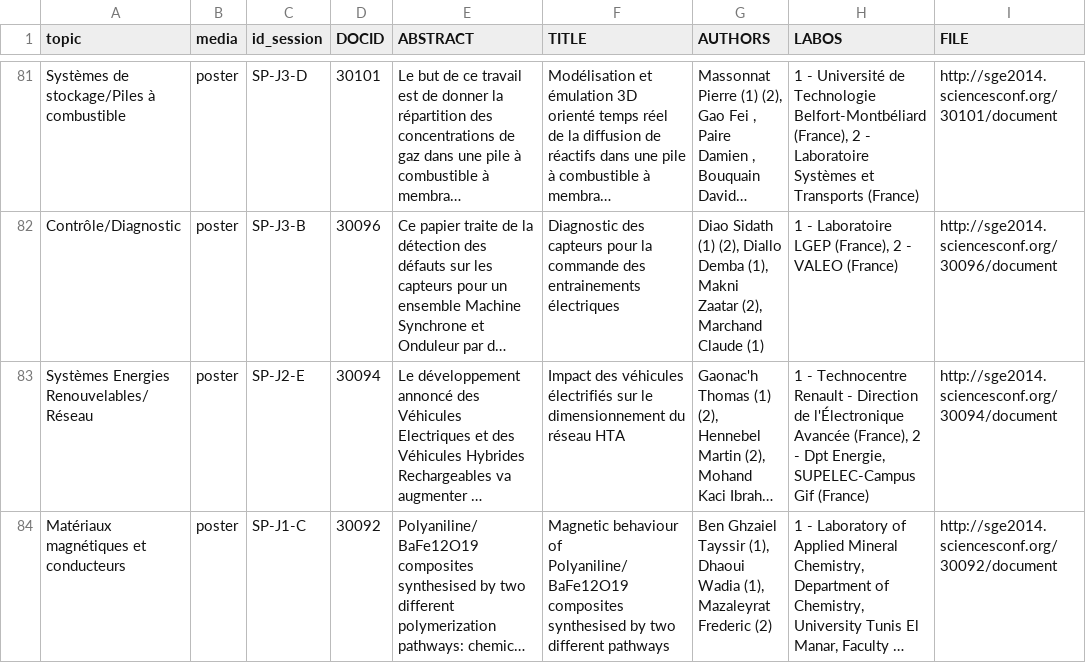
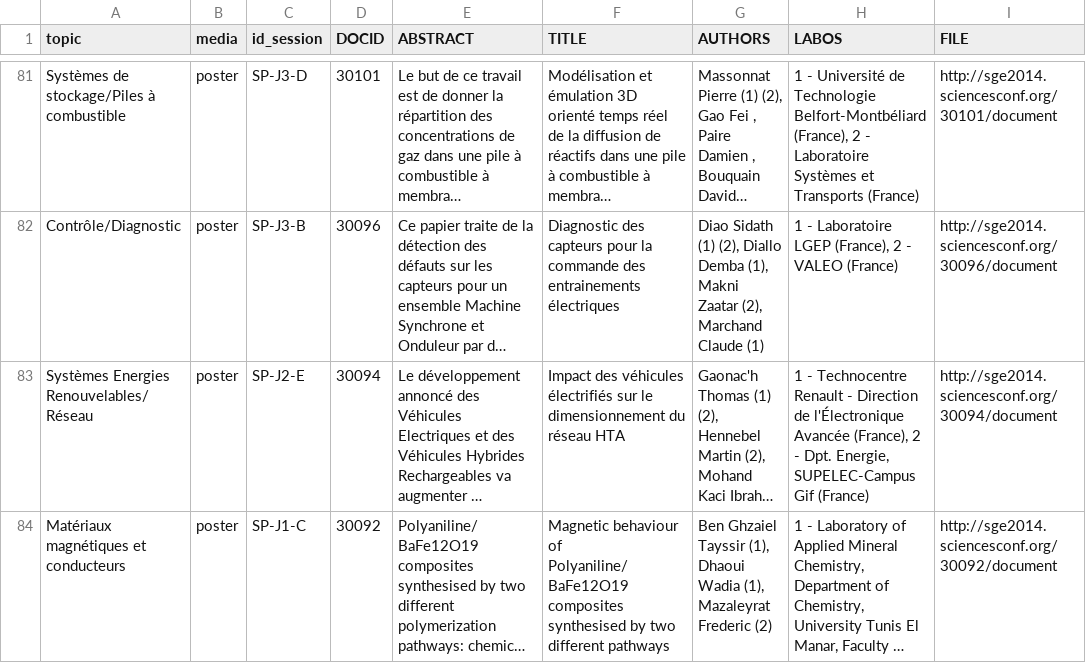
Before and after one commit to pierre-haessig/proceedings-generator, a CSV file: SGE2014_data/bilan_papiers_programme.csv, drawn as a sheet; only a part is shown, gaps mark what is left out; long unchanged cells end in …; the diff covers the shown part only; the diff names each change by its address in the sheet, - before the commit and + after, or states it on an @@ line.

Commit message:
update input data

```diff
--- a/SGE2014_data/bilan_papiers_programme.csv
+++ b/SGE2014_data/bilan_papiers_programme.csv
-H83 (LABOS): …2 - Dpt Energie, SUPELEC-Campus…
+H83 (LABOS): …2 - Dpt. Energie, SUPELEC-Campus…
```
Also changed, not shown: 6 edited cells elsewhere in this file.
